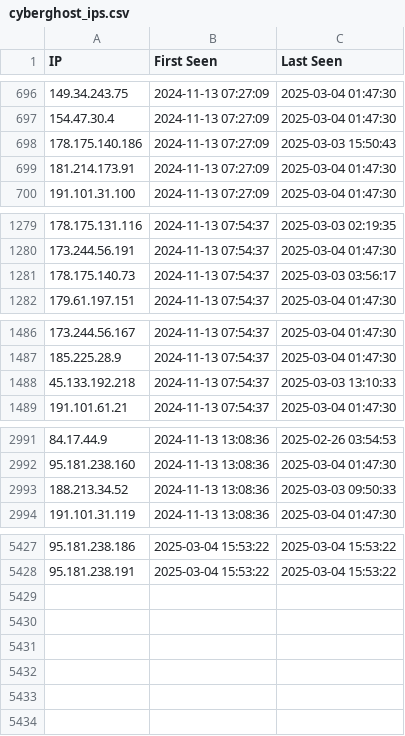
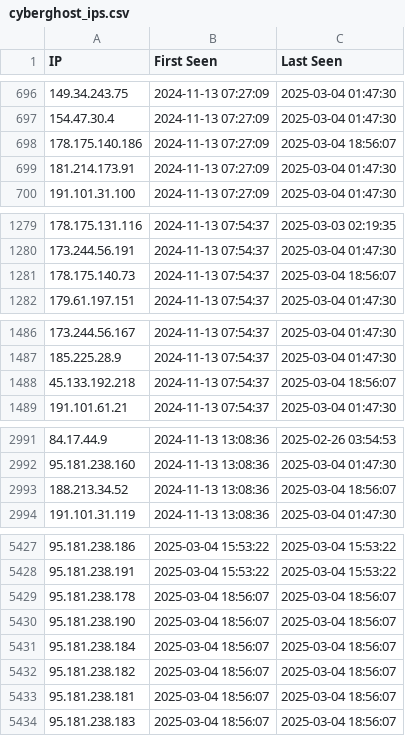
Before and after one commit to sudesh0sudesh/PIA-IPs, a CSV file: cyberghost_ips.csv, drawn as a sheet; only a part is shown, gaps mark what is left out; the diff covers the shown part only.

```diff
--- a/cyberghost_ips.csv
+++ b/cyberghost_ips.csv
@@ -697,3 +697,3 @@ IP,First Seen,Last Seen
 154.47.30.4,2024-11-13 07:27:09,2025-03-04 01:47:30
-178.175.140.186,2024-11-13 07:27:09,2025-03-03 15:50:43
+178.175.140.186,2024-11-13 07:27:09,2025-03-04 18:56:07
 181.214.173.91,2024-11-13 07:27:09,2025-03-04 01:47:30
@@ -1280,3 +1280,3 @@ IP,First Seen,Last Seen
 173.244.56.191,2024-11-13 07:54:37,2025-03-04 01:47:30
-178.175.140.73,2024-11-13 07:54:37,2025-03-03 03:56:17
+178.175.140.73,2024-11-13 07:54:37,2025-03-04 18:56:07
 179.61.197.151,2024-11-13 07:54:37,2025-03-04 01:47:30
@@ -1487,3 +1487,3 @@ IP,First Seen,Last Seen
 185.225.28.9,2024-11-13 07:54:37,2025-03-04 01:47:30
-45.133.192.218,2024-11-13 07:54:37,2025-03-03 13:10:33
+45.133.192.218,2024-11-13 07:54:37,2025-03-04 18:56:07
 191.101.61.21,2024-11-13 07:54:37,2025-03-04 01:47:30
@@ -2992,3 +2992,3 @@ IP,First Seen,Last Seen
 95.181.238.160,2024-11-13 13:08:36,2025-03-04 01:47:30
-188.213.34.52,2024-11-13 13:08:36,2025-03-03 09:50:33
+188.213.34.52,2024-11-13 13:08:36,2025-03-04 18:56:07
 191.101.31.119,2024-11-13 13:08:36,2025-03-04 01:47:30
@@ -5428 +5428,7 @@ IP,First Seen,Last Seen
 95.181.238.191,2025-03-04 15:53:22,2025-03-04 15:53:22
+95.181.238.178,2025-03-04 18:56:07,2025-03-04 18:56:07
+95.181.238.190,2025-03-04 18:56:07,2025-03-04 18:56:07
+95.181.238.184,2025-03-04 18:56:07,2025-03-04 18:56:07
+95.181.238.182,2025-03-04 18:56:07,2025-03-04 18:56:07
+95.181.238.181,2025-03-04 18:56:07,2025-03-04 18:56:07
+95.181.238.183,2025-03-04 18:56:07,2025-03-04 18:56:07
```
Also changed, not shown: 6 edited cells elsewhere in this file, new_cyberghost_ips.csv.
